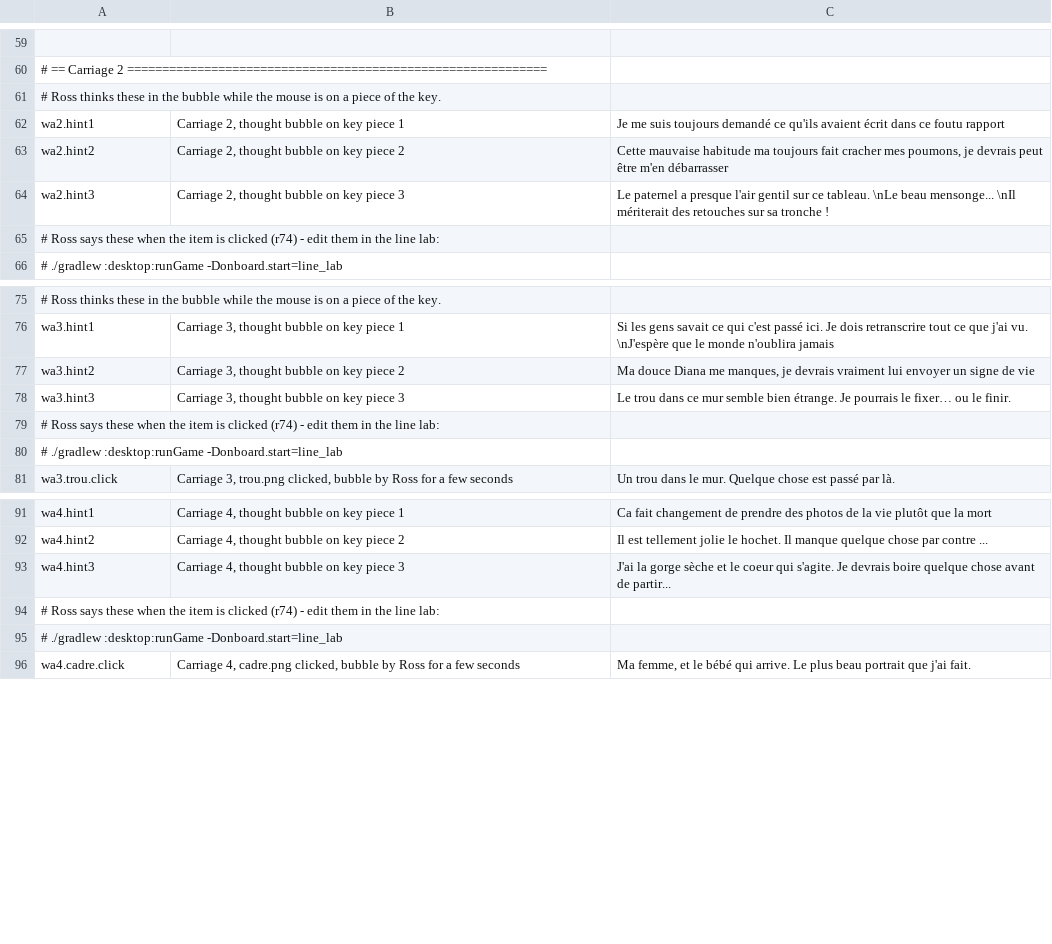
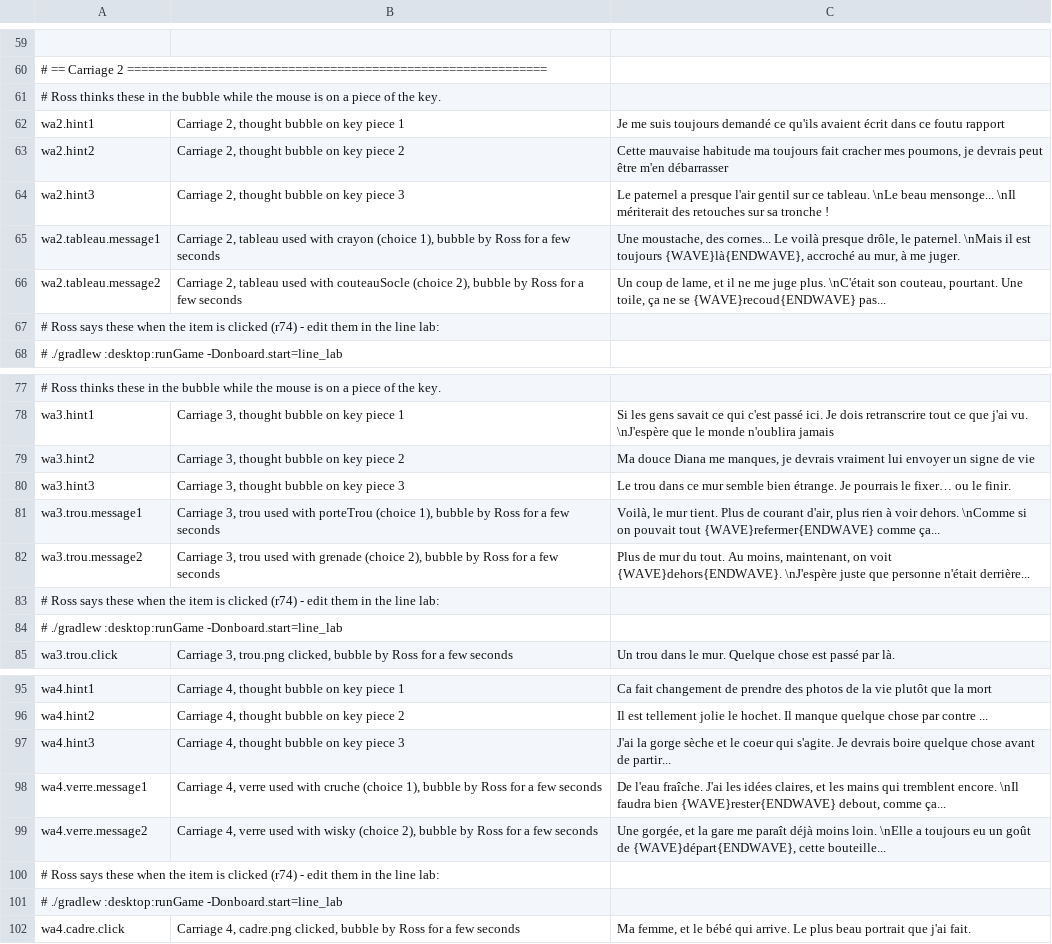
Before and after one commit to JavaKhanStudio/OnBoard_GJ_2019, a TSV file: desktop/assets/i18n/textes.tsv, drawn as a sheet; only a part is shown, gaps mark what is left out.

```diff
--- a/desktop/assets/i18n/textes.tsv
+++ b/desktop/assets/i18n/textes.tsv
@@ -64,2 +64,4 @@ wa2.hint2	Carriage 2, thought bubble on key piece 2	Cette mauvaise habitude ma t
 wa2.hint3	Carriage 2, thought bubble on key piece 3	Le paternel a presque l'air gentil sur ce tableau. \nLe beau mensonge... \nIl mériterait des retouches sur sa tronche !
+wa2.tableau.message1	Carriage 2, tableau used with crayon (choice 1), bubble by Ross for a few seconds	Une moustache, des cornes... Le voilà presque drôle, le paternel. \nMais il est toujours {WAVE}là{ENDWAVE}, accroché au mur, à me juger.
+wa2.tableau.message2	Carriage 2, tableau used with couteauSocle (choice 2), bubble by Ross for a few seconds	Un coup de lame, et il ne me juge plus. \nC'était son couteau, pourtant. Une toile, ça ne se {WAVE}recoud{ENDWAVE} pas...
 # Ross says these when the item is clicked (r74) - edit them in the line lab:
@@ -78,2 +80,4 @@ wa3.hint2	Carriage 3, thought bubble on key piece 2	Ma douce Diana me manques, j
 wa3.hint3	Carriage 3, thought bubble on key piece 3	Le trou dans ce mur semble bien étrange. Je pourrais le fixer… ou le finir.
+wa3.trou.message1	Carriage 3, trou used with porteTrou (choice 1), bubble by Ross for a few seconds	Voilà, le mur tient. Plus de courant d'air, plus rien à voir dehors. \nComme si on pouvait tout {WAVE}refermer{ENDWAVE} comme ça...
+wa3.trou.message2	Carriage 3, trou used with grenade (choice 2), bubble by Ross for a few seconds	Plus de mur du tout. Au moins, maintenant, on voit {WAVE}dehors{ENDWAVE}. \nJ'espère juste que personne n'était derrière...
 # Ross says these when the item is clicked (r74) - edit them in the line lab:
@@ -93,2 +97,4 @@ wa4.hint2	Carriage 4, thought bubble on key piece 2	Il est tellement jolie le ho
 wa4.hint3	Carriage 4, thought bubble on key piece 3	J'ai la gorge sèche et le coeur qui s'agite. Je devrais boire quelque chose avant de partir...
+wa4.verre.message1	Carriage 4, verre used with cruche (choice 1), bubble by Ross for a few seconds	De l'eau fraîche. J'ai les idées claires, et les mains qui tremblent encore. \nIl faudra bien {WAVE}rester{ENDWAVE} debout, comme ça...
+wa4.verre.message2	Carriage 4, verre used with wisky (choice 2), bubble by Ross for a few seconds	Une gorgée, et la gare me paraît déjà moins loin. \nElle a toujours eu un goût de {WAVE}départ{ENDWAVE}, cette bouteille...
 # Ross says these when the item is clicked (r74) - edit them in the line lab:
```
Also changed, not shown: 6 other files.
